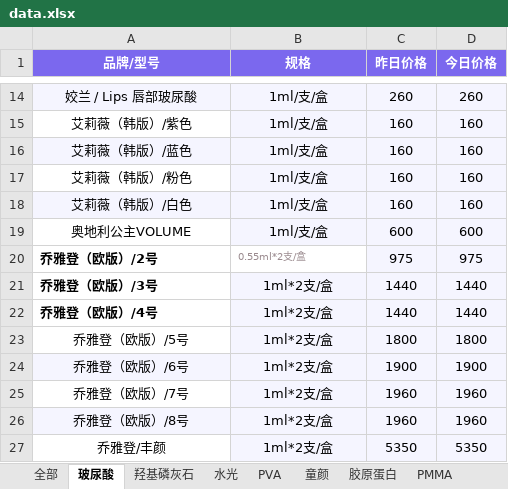
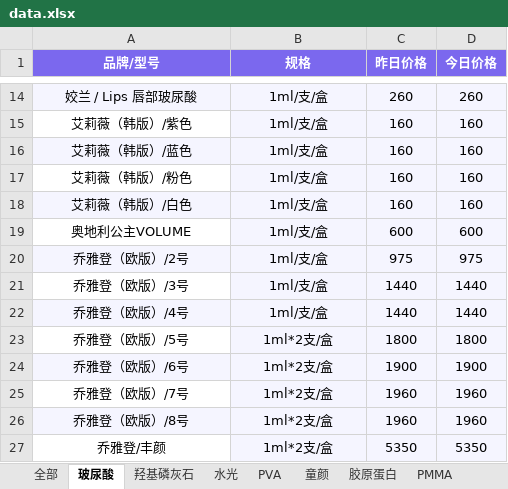
Before and after one commit to l1715993715/yuemei, an Excel workbook: data.xlsx, sheet 玻尿酸, drawn as a sheet; only a part is shown, gaps mark what is left out; values as stored, in another font and other column widths than the file's, no borders; the diff names each change by its address in the sheet, - before the commit and + after, or states it on an @@ line.

Commit message:
Add files via upload

```diff
--- a/data.xlsx (sheet 玻尿酸)
+++ b/data.xlsx (sheet 玻尿酸)
-A20:B20 fill: none
+A20:B20 fill: #F5F5FF
-A20:A22 bold: on
+A20:A22 bold: off
-A20:B20 alignment: left
+A20:B20 alignment: center
-B20 (规格): 0.55ml*2支/盒
+B20 (规格): 1ml/支/盒
-B20 text colour: #9A8A8E
+B20 text colour: black, text size: larger
-A21:A22 alignment: left
+A21:A22 alignment: center
-B21:B22 (规格): 1ml*2支/盒
+B21:B22 (规格): 1ml/支/盒
-A22 fill: none
+A22 fill: #F5F5FF
```
Also changed, not shown: sheet 删除, sheet 胶原蛋白.
